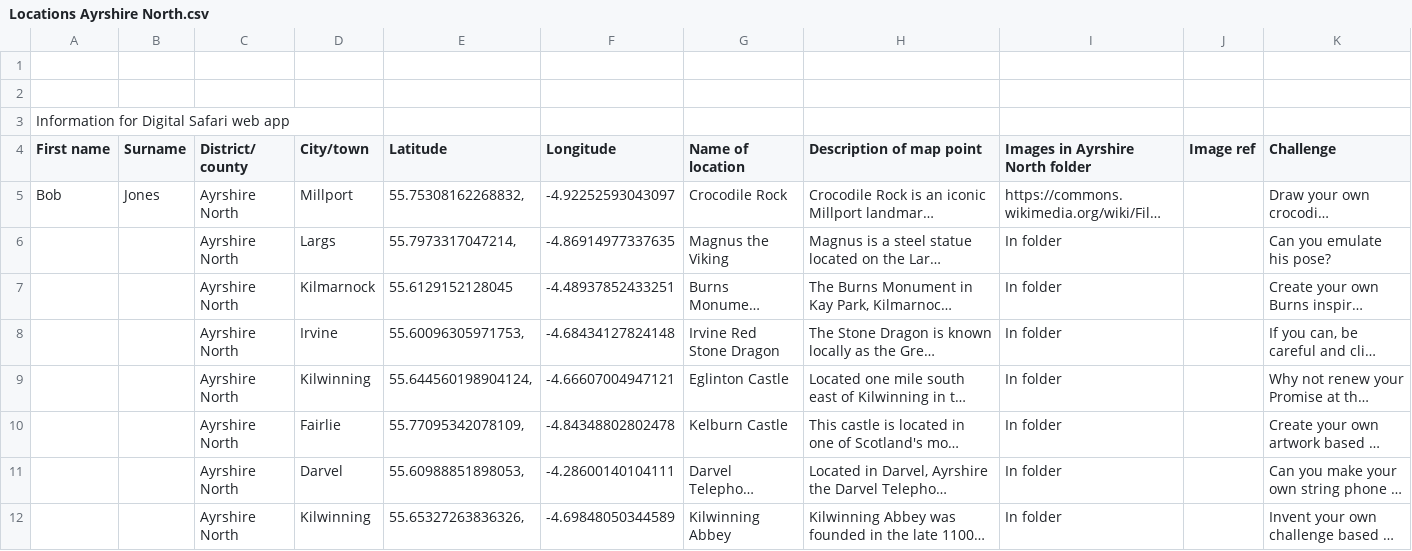
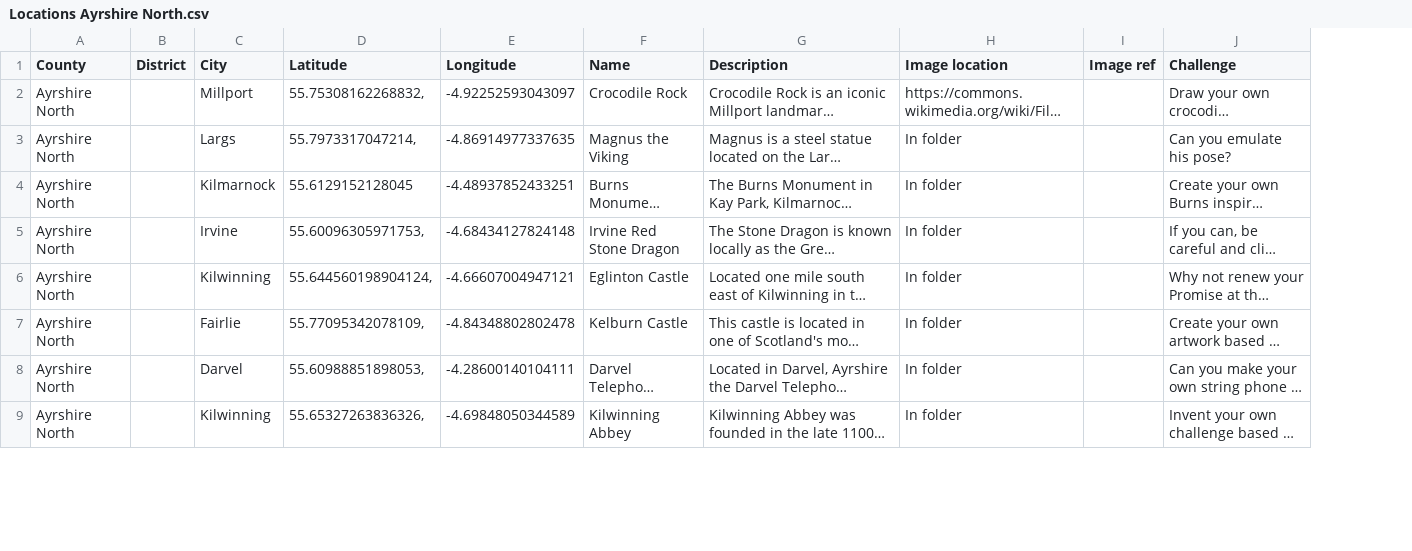
Before and after one commit to Scottish-Tech-Army/ggs-combined, a CSV file: data/Locations Ayrshire North.csv, drawn as a sheet; only a part is shown; long unchanged cells end in …; removed rows and columns are numbered as before the commit, all else as after; the diff names each change by its address in the sheet, - before the commit and + after, or states it on an @@ line.

```diff
--- a/data/Locations Ayrshire North.csv
+++ b/data/Locations Ayrshire North.csv
-column A (First name), row 5: Bob
-column B (Surname), row 5: Jones
+column B (District), empty
-row 1: (empty)
-row 2: (empty)
-row 3: Information for Digital Safari web app
-A1: District/ county
+A1: County
-C1: City/town
+C1: City
-F1: Name of location
+F1: Name
-G1: Description of map point
+G1: Description
-H1: Images in Ayrshire North folder
+H1: Image location
```
Also changed, not shown: data/Locations Aberdeen and Shetland.csv, data/Locations Angus.csv, 2 other files.
